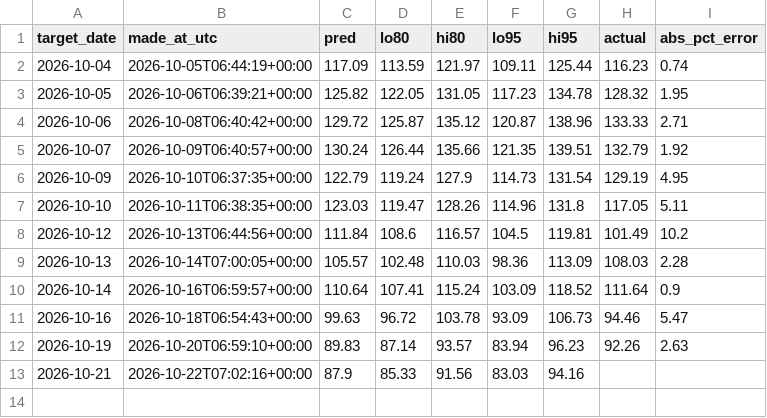
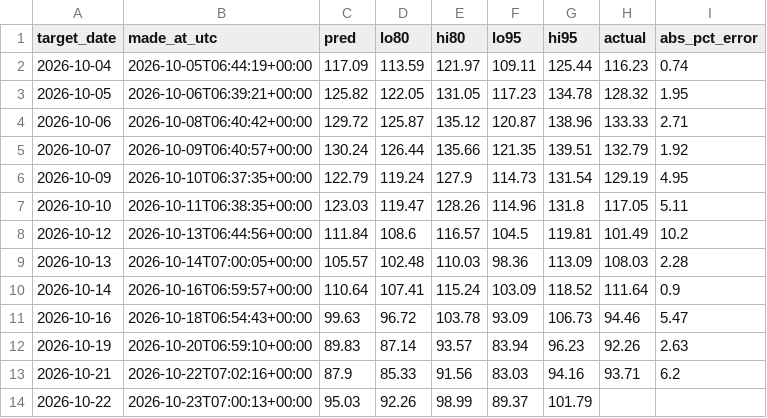
Before and after one commit to anshajshuklaa/Load-Forecasting, a CSV file: reports/live/forecasts.csv, drawn as a sheet.

```diff
--- a/reports/live/forecasts.csv
+++ b/reports/live/forecasts.csv
@@ -12,2 +12,3 @@ target_date,made_at_utc,pred,lo80,hi80,lo95,hi95,actual,abs_pct_error
 2026-10-19,2026-10-20T06:59:10+00:00,89.83,87.14,93.57,83.94,96.23,92.26,2.63
-2026-10-21,2026-10-22T07:02:16+00:00,87.9,85.33,91.56,83.03,94.16,,
+2026-10-21,2026-10-22T07:02:16+00:00,87.9,85.33,91.56,83.03,94.16,93.71,6.2
+2026-10-22,2026-10-23T07:00:13+00:00,95.03,92.26,98.99,89.37,101.79,,
```
Also changed, not shown: data/posoco/delhi_daily.csv, 1 other file.
